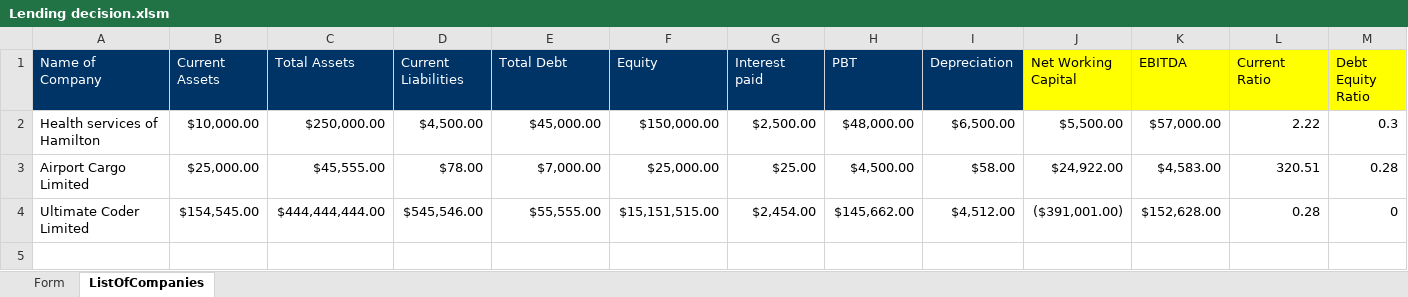
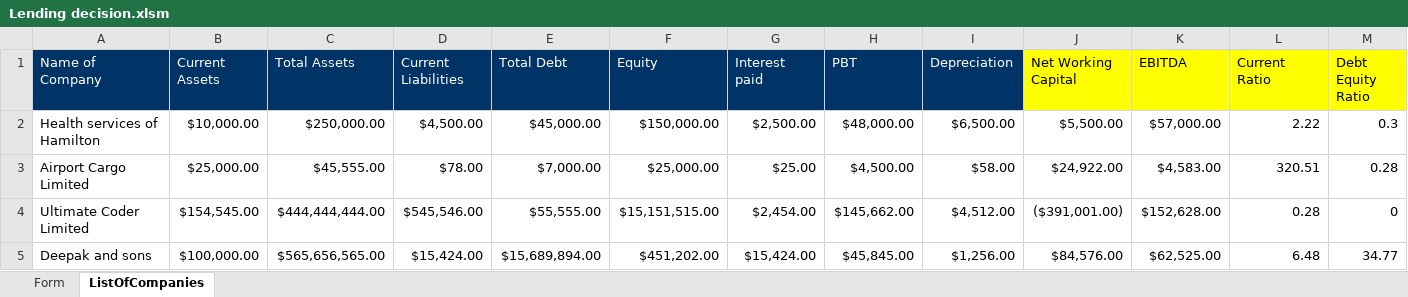
Before and after one commit to GauravPunj/VBA-lending-decision-calculator, an Excel workbook: Lending decision.xlsm, sheet ListOfCompanies, drawn as a sheet; only a part is shown; values as stored, in another font and other column widths than the file's, no borders; rows hold the shown columns only; the diff names each change by its address in the sheet, - before the commit and + after, or states it on an @@ line.

Commit message:
Add files via upload

```diff
--- a/Lending decision.xlsm (sheet ListOfCompanies)
+++ b/Lending decision.xlsm (sheet ListOfCompanies)
+row 5: Deepak and sons | $100,000.00 | $565,656,565.00 | $15,424.00 | $15,689,894.00 | $451,202.00 | $15,424.00 | $45,845.00 | $1,256.00 | $84,576.00 | $62,525.00 | 6.48 | 34.77
```
